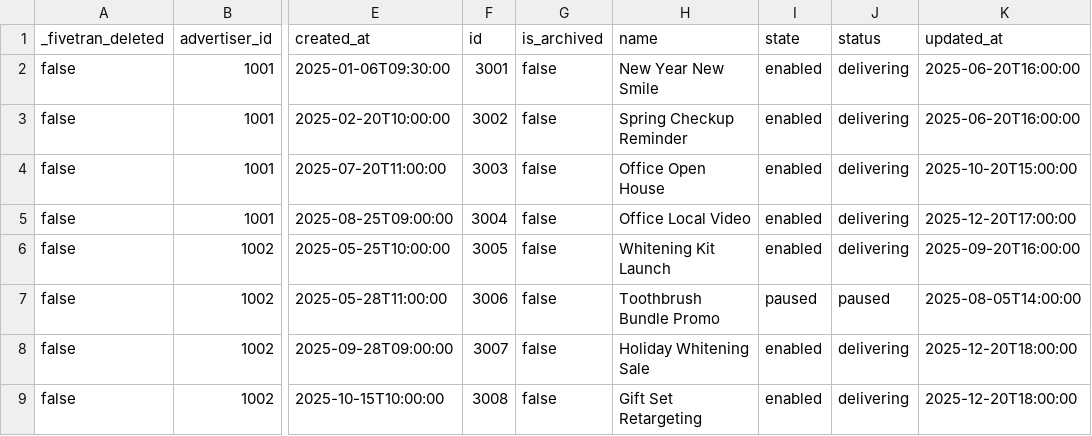
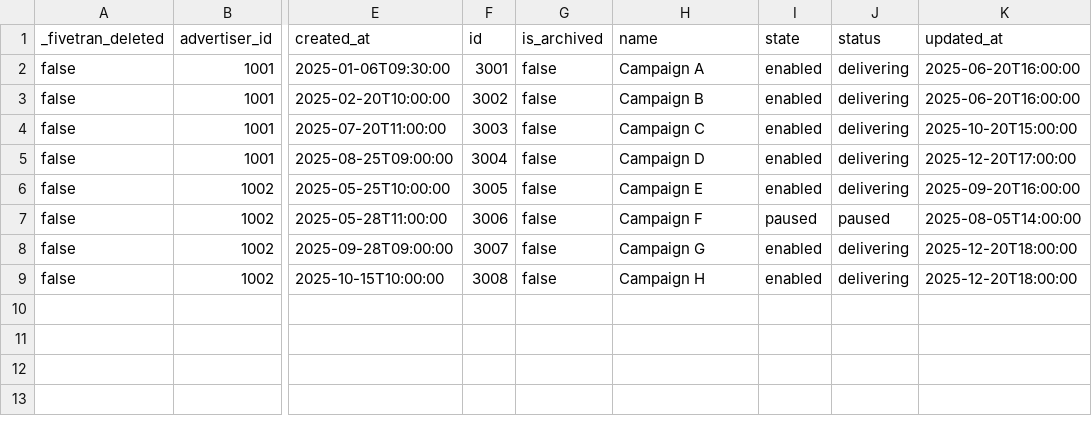
Before and after one commit to fivetran/dbt_stackadapt, a CSV file: integration_tests/seeds/campaign.csv, drawn as a sheet; only a part is shown, gaps mark what is left out; the diff names each change by its address in the sheet, - before the commit and + after, or states it on an @@ line.

```diff
--- a/integration_tests/seeds/campaign.csv
+++ b/integration_tests/seeds/campaign.csv
-H2 (name): New Year New Smile
+H2 (name): Campaign A
-H3 (name): Spring Checkup Reminder
+H3 (name): Campaign B
-H4 (name): Office Open House
+H4 (name): Campaign C
-H5 (name): Office Local Video
+H5 (name): Campaign D
-H6 (name): Whitening Kit Launch
+H6 (name): Campaign E
-H7 (name): Toothbrush Bundle Promo
+H7 (name): Campaign F
-H8 (name): Holiday Whitening Sale
+H8 (name): Campaign G
-H9 (name): Gift Set Retargeting
+H9 (name): Campaign H
```
Also changed, not shown: integration_tests/seeds/ad.csv, integration_tests/seeds/campaign_group.csv, 1 other file.
